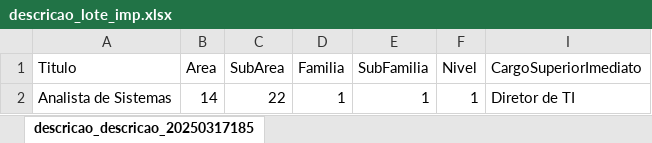
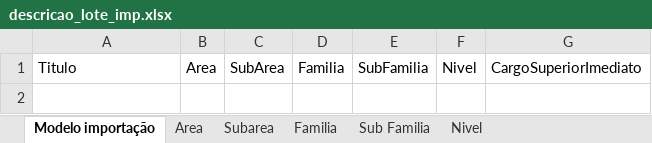
Before and after one commit to ccastro9622/bluebox, an Excel workbook: static/modelos/descricao_lote_imp.xlsx, sheet Modelo importação, drawn as a sheet; values as stored, in another font and other column widths than the file's, no borders; the diff names each change by its address in the sheet, - before the commit and + after, or states it on an @@ line.

```diff
--- a/static/modelos/descricao_lote_imp.xlsx (sheet Modelo importação)
+++ b/static/modelos/descricao_lote_imp.xlsx (sheet Modelo importação)
-sheet tab: descricao_descricao_20250317185
+sheet tab: Modelo importação
+sheet tab: Area
+sheet tab: Subarea
+sheet tab: Familia
+sheet tab: Sub Familia
+sheet tab: Nivel
-row 2: Analista de Sistemas | 14 | 22 | 1 | 1 | 1 | Diretor de TI
```
Also changed, not shown: hidden cells, 2 other files.
